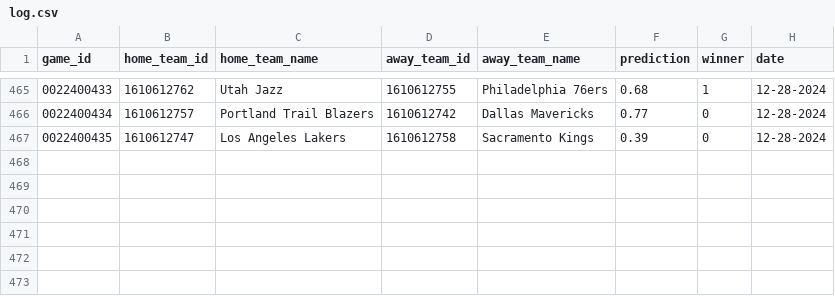
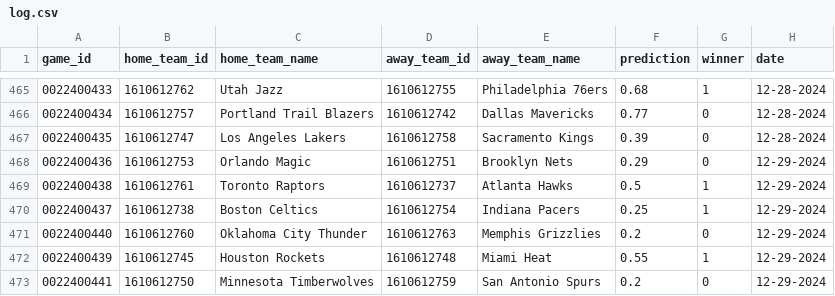
Before and after one commit to globalgumbs/globalgumbs.com, a CSV file: artifacts/log.csv, drawn as a sheet; only a part is shown, gaps mark what is left out.

```diff
--- a/artifacts/log.csv
+++ b/artifacts/log.csv
@@ -467 +467,7 @@ game_id,home_team_id,home_team_name,away_team_id,away_team_name,prediction,winne
 0022400435,1610612747,Los Angeles Lakers,1610612758,Sacramento Kings,0.39,0,12-28-2024
+0022400436,1610612753,Orlando Magic,1610612751,Brooklyn Nets,0.29,0,12-29-2024
+0022400438,1610612761,Toronto Raptors,1610612737,Atlanta Hawks,0.5,1,12-29-2024
+0022400437,1610612738,Boston Celtics,1610612754,Indiana Pacers,0.25,1,12-29-2024
+0022400440,1610612760,Oklahoma City Thunder,1610612763,Memphis Grizzlies,0.2,0,12-29-2024
+0022400439,1610612745,Houston Rockets,1610612748,Miami Heat,0.55,1,12-29-2024
+0022400441,1610612750,Minnesota Timberwolves,1610612759,San Antonio Spurs,0.2,0,12-29-2024
```
Also changed, not shown: 2 other files.
